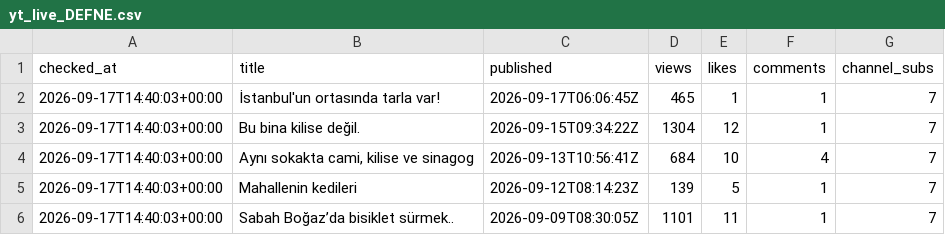
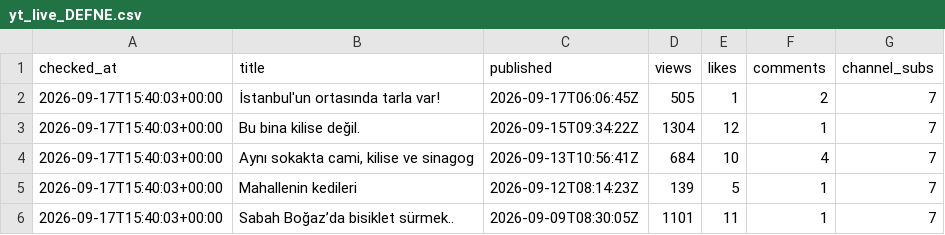
Before and after one commit to volaria/vd-insights-data, a CSV file: data/yt_live_DEFNE.csv, drawn as a sheet.

```diff
--- a/data/yt_live_DEFNE.csv
+++ b/data/yt_live_DEFNE.csv
@@ -1,6 +1,6 @@
 checked_at,title,published,views,likes,comments,channel_subs
-2026-09-17T14:40:03+00:00,İstanbul'un ortasında tarla var!,2026-09-17T06:06:45Z,465,1,1,7
-2026-09-17T14:40:03+00:00,Bu bina kilise değil.,2026-09-15T09:34:22Z,1304,12,1,7
-2026-09-17T14:40:03+00:00,"Aynı sokakta cami, kilise ve sinagog",2026-09-13T10:56:41Z,684,10,4,7
-2026-09-17T14:40:03+00:00,Mahallenin kedileri,2026-09-12T08:14:23Z,139,5,1,7
-2026-09-17T14:40:03+00:00,Sabah Boğaz’da bisiklet sürmek..,2026-09-09T08:30:05Z,1101,11,1,7
+2026-09-17T15:40:03+00:00,İstanbul'un ortasında tarla var!,2026-09-17T06:06:45Z,505,1,2,7
+2026-09-17T15:40:03+00:00,Bu bina kilise değil.,2026-09-15T09:34:22Z,1304,12,1,7
+2026-09-17T15:40:03+00:00,"Aynı sokakta cami, kilise ve sinagog",2026-09-13T10:56:41Z,684,10,4,7
+2026-09-17T15:40:03+00:00,Mahallenin kedileri,2026-09-12T08:14:23Z,139,5,1,7
+2026-09-17T15:40:03+00:00,Sabah Boğaz’da bisiklet sürmek..,2026-09-09T08:30:05Z,1101,11,1,7
```
Also changed, not shown: data/yt_live_DEFNE_log.csv.
